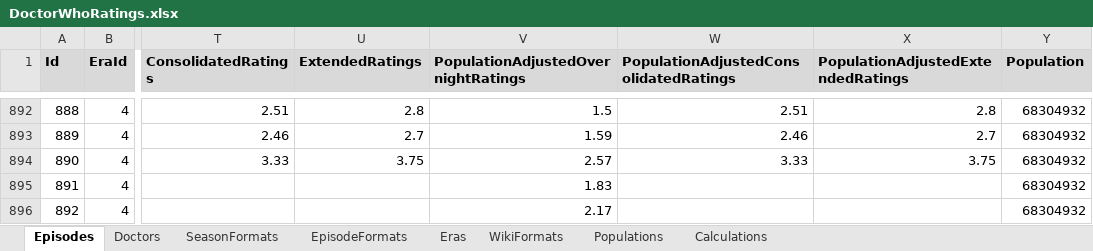
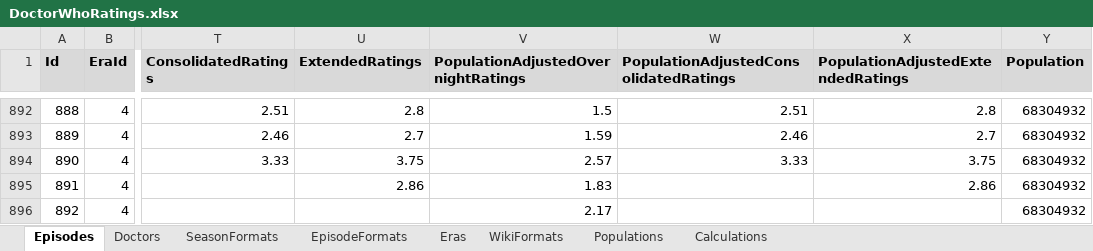
Before and after one commit to russell-mason/doctor-who-ratings, an Excel workbook: DoctorWhoRatings.WebClient/wwwroot/data/DoctorWhoRatings.xlsx, sheet Episodes, drawn as a sheet; only a part is shown, gaps mark what is left out; values as stored, in another font and other column widths than the file's, no borders; the diff names each change by its address in the sheet, - before the commit and + after, or states it on an @@ line.

Commit message:
Fix - Episode guide layout
- Fix column layout on episode guide page for when the consolidated figure is not available
- Update ratings - S15E07 extended

```diff
--- a/DoctorWhoRatings.WebClient/wwwroot/data/DoctorWhoRatings.xlsx (sheet Episodes)
+++ b/DoctorWhoRatings.WebClient/wwwroot/data/DoctorWhoRatings.xlsx (sheet Episodes)
-U895 (ExtendedRatings): (empty)
+U895 (ExtendedRatings): 2.86
-X895: (empty)
+X895: 2.86
```
Also changed, not shown: 1 other file.
